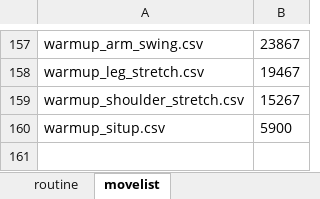
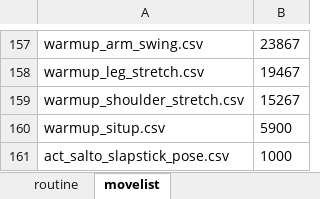
Before and after one commit to hapiel/Acrobot, an Excel workbook: choreography/routines/routine_act_salto.xlsx, sheet movelist, drawn as a sheet; only a part is shown, gaps mark what is left out; values as stored, in another font and other column widths than the file's, no borders; the diff names each change by its address in the sheet, - before the commit and + after, or states it on an @@ line.

```diff
--- a/choreography/routines/routine_act_salto.xlsx (sheet movelist)
+++ b/choreography/routines/routine_act_salto.xlsx (sheet movelist)
+row 161: act_salto_slapstick_pose.csv | 1000
```
Also changed, not shown: sheet routine, 12 other files.
